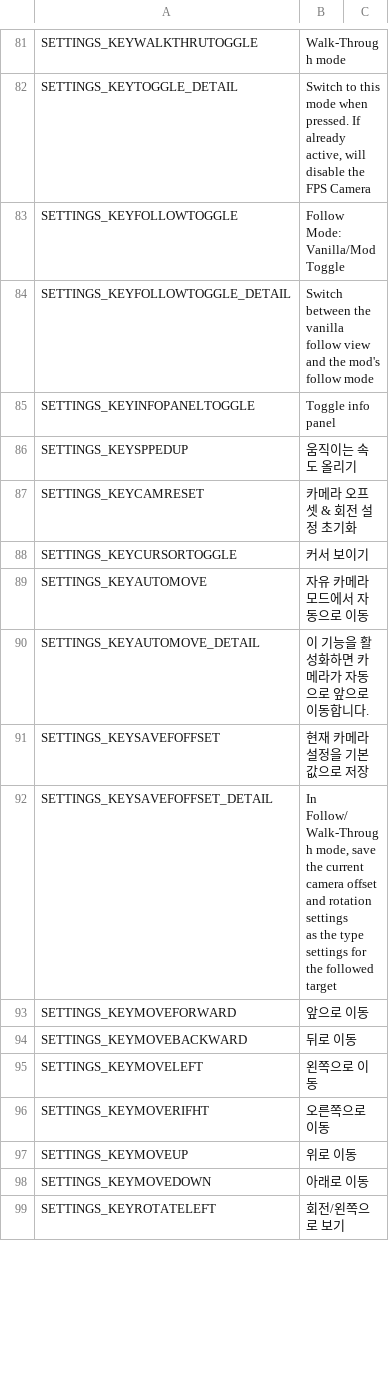
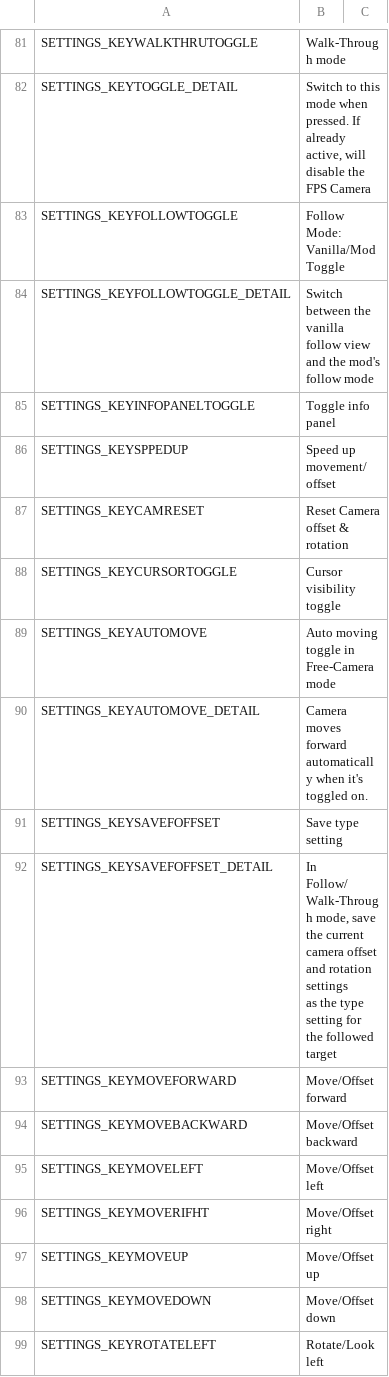
Before and after one commit to will258012/FPSCamera-Continued, a CSV file: FPSCamera/Translations/ko-KR.csv, drawn as a sheet; only a part is shown, gaps mark what is left out; the diff covers the shown part only; the diff names each change by its address in the sheet, - before the commit and + after, or states it on an @@ line.

Commit message:
New translations en-en.csv (Korean)

```diff
--- a/FPSCamera/Translations/ko-KR.csv
+++ b/FPSCamera/Translations/ko-KR.csv
-B86: 움직이는 속도 올리기
+B86: Speed up movement/offset
-B87: 카메라 오프셋 & 회전 설정 초기화
+B87: Reset Camera offset & rotation
-B88: 커서 보이기
+B88: Cursor visibility toggle
-B89: 자유 카메라 모드에서 자동으로 이동
+B89: Auto moving toggle in Free-Camera mode
-B90: 이 기능을 활성화하면 카메라가 자동으로 앞으로 이동합니다.
+B90: Camera moves forward automatically when it's toggled on.
-B91: 현재 카메라 설정을 기본값으로 저장
+B91: Save type setting
-B92: …the type settings for the…
+B92: …the type setting for the…
-B93: 앞으로 이동
+B93: Move/Offset forward
-B94: 뒤로 이동
+B94: Move/Offset backward
-B95: 왼쪽으로 이동
+B95: Move/Offset left
-B96: 오른쪽으로 이동
+B96: Move/Offset right
-B97: 위로 이동
+B97: Move/Offset up
-B98: 아래로 이동
+B98: Move/Offset down
-B99: 회전/왼쪽으로 보기
+B99: Rotate/Look left
```
Also changed, not shown: 136 edited cells elsewhere in this file.
